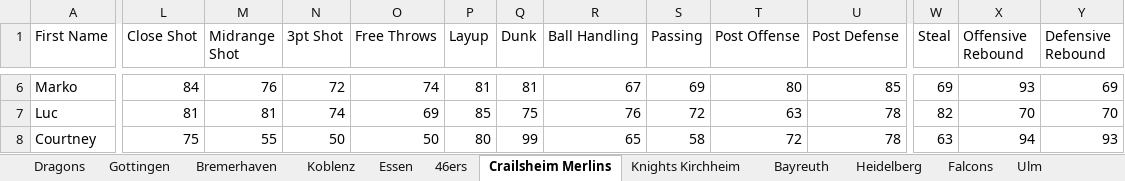
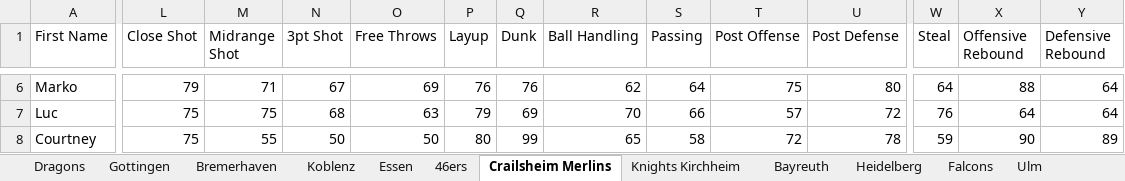
Before and after one commit to lifestepvan2/PROA2K5, an Excel workbook: proa_scraped.xlsx, sheet Crailsheim Merlins, drawn as a sheet; only a part is shown, gaps mark what is left out; values as stored, in another font and other column widths than the file's, no borders; the diff covers the shown part only; the diff names each change by its address in the sheet, - before the commit and + after, or states it on an @@ line.

```diff
--- a/proa_scraped.xlsx (sheet Crailsheim Merlins)
+++ b/proa_scraped.xlsx (sheet Crailsheim Merlins)
-L6 (Close Shot): 84
+L6 (Close Shot): 79
-M6 (Midrange Shot): 76
+M6 (Midrange Shot): 71
-N6 (3pt Shot): 72
+N6 (3pt Shot): 67
-O6 (Free Throws): 74
+O6 (Free Throws): 69
-P6 (Layup): 81
+P6 (Layup): 76
-Q6 (Dunk): 81
+Q6 (Dunk): 76
-R6 (Ball Handling): 67
+R6 (Ball Handling): 62
-S6 (Passing): 69
+S6 (Passing): 64
-T6 (Post Offense): 80
+T6 (Post Offense): 75
-U6 (Post Defense): 85
+U6 (Post Defense): 80
-W6 (Steal): 69
+W6 (Steal): 64
-X6 (Offensive Rebound): 93
+X6 (Offensive Rebound): 88
-Y6 (Defensive Rebound): 69
+Y6 (Defensive Rebound): 64
-L7 (Close Shot): 81
+L7 (Close Shot): 75
-M7 (Midrange Shot): 81
+M7 (Midrange Shot): 75
-N7 (3pt Shot): 74
+N7 (3pt Shot): 68
-O7 (Free Throws): 69
+O7 (Free Throws): 63
-P7 (Layup): 85
+P7 (Layup): 79
-Q7 (Dunk): 75
+Q7 (Dunk): 69
-R7 (Ball Handling): 76
+R7 (Ball Handling): 70
-S7 (Passing): 72
+S7 (Passing): 66
-T7 (Post Offense): 63
+T7 (Post Offense): 57
-U7 (Post Defense): 78
+U7 (Post Defense): 72
-W7 (Steal): 82
+W7 (Steal): 76
-X7 (Offensive Rebound): 70
+X7 (Offensive Rebound): 64
-Y7 (Defensive Rebound): 70
+Y7 (Defensive Rebound): 64
-W8 (Steal): 63
+W8 (Steal): 59
-X8 (Offensive Rebound): 94
+X8 (Offensive Rebound): 90
-Y8 (Defensive Rebound): 93
+Y8 (Defensive Rebound): 89
```
Also changed, not shown: 227 edited cells elsewhere in this sheet, sheet Tubingen, sheet Dragons, sheet Ulm, sheet Bremerhaven, sheet Bayreuth, sheet Heidelberg, 11 more sheets, 8 other files.
